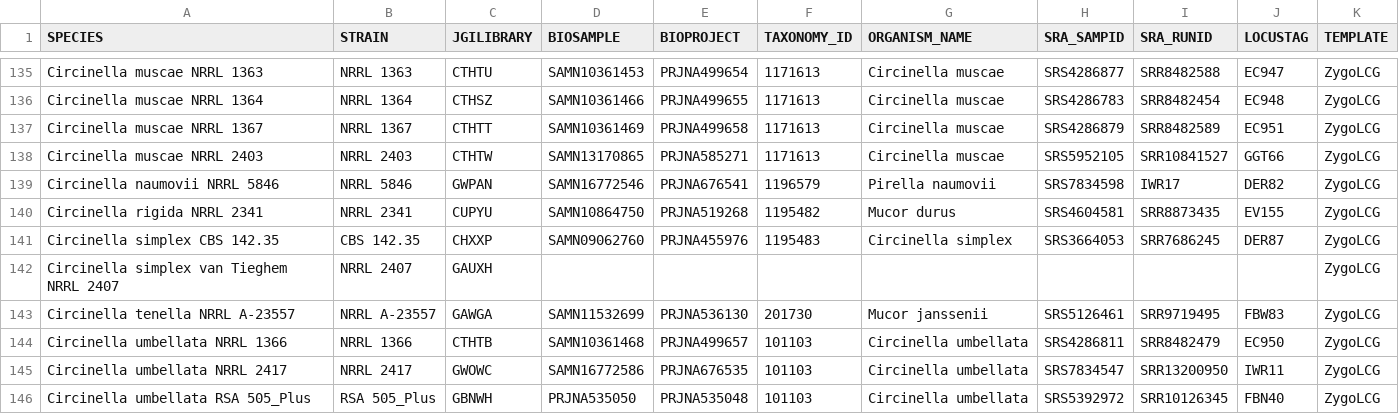
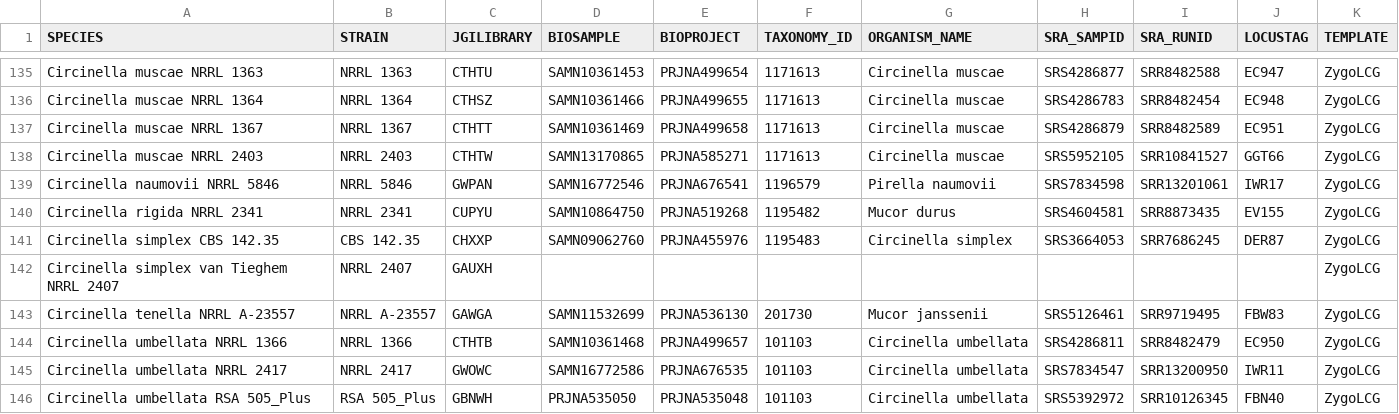
Before and after one commit to zygolife/LCG_Assembly, a CSV file: Annotation/samples_prefix.csv, drawn as a sheet; only a part is shown, gaps mark what is left out.

Commit message:
fix prefix typo

```diff
--- a/Annotation/samples_prefix.csv
+++ b/Annotation/samples_prefix.csv
@@ -138,3 +138,3 @@ Circinella muscae NRRL 1367,NRRL 1367,CTHTT,SAMN10361469,PRJNA499658,1171613,Cir
 Circinella muscae NRRL 2403,NRRL 2403,CTHTW,SAMN13170865,PRJNA585271,1171613,Circinella muscae,SRS5952105,SRR10841527,GGT66,ZygoLCG
-Circinella naumovii NRRL 5846,NRRL 5846,GWPAN,SAMN16772546,PRJNA676541,1196579,Pirella naumovii,SRS7834598,IWR17,DER82,ZygoLCG
+Circinella naumovii NRRL 5846,NRRL 5846,GWPAN,SAMN16772546,PRJNA676541,1196579,Pirella naumovii,SRS7834598,SRR13201061,IWR17,ZygoLCG
 Circinella rigida NRRL 2341,NRRL 2341,CUPYU,SAMN10864750,PRJNA519268,1195482,Mucor durus,SRS4604581,SRR8873435,EV155,ZygoLCG
```
